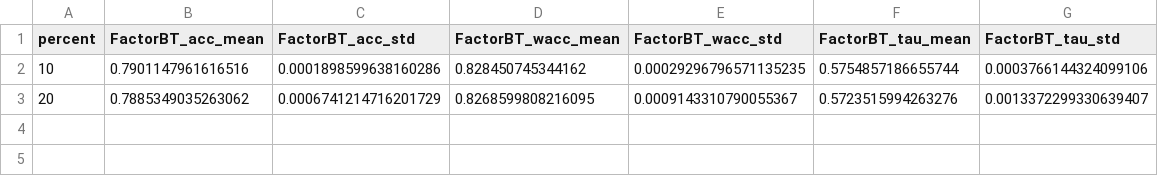
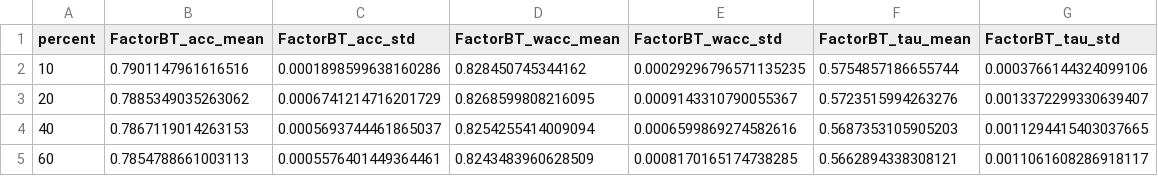
Before and after one commit to KaustubhShejole/PGEM--Spammer-Robust-Crowdsourcing, a CSV file: spammers/faceage/results/random/factorbt.csv, drawn as a sheet; the diff names each change by its address in the sheet, - before the commit and + after, or states it on an @@ line.

Commit message:
Added code for spammer analysis for faceage dataset

```diff
--- a/spammers/faceage/results/random/factorbt.csv
+++ b/spammers/faceage/results/random/factorbt.csv
+row 4: 40 | 0.7867119014263153 | 0.0005693744461865037 | 0.8254255414009094 | 0.0006599869274582616 | 0.5687353105905203 | 0.0011294415403037665
+row 5: 60 | 0.7854788661003113 | 0.0005576401449364461 | 0.8243483960628509 | 0.0008170165174738285 | 0.5662894338308121 | 0.0011061608286918117
```
